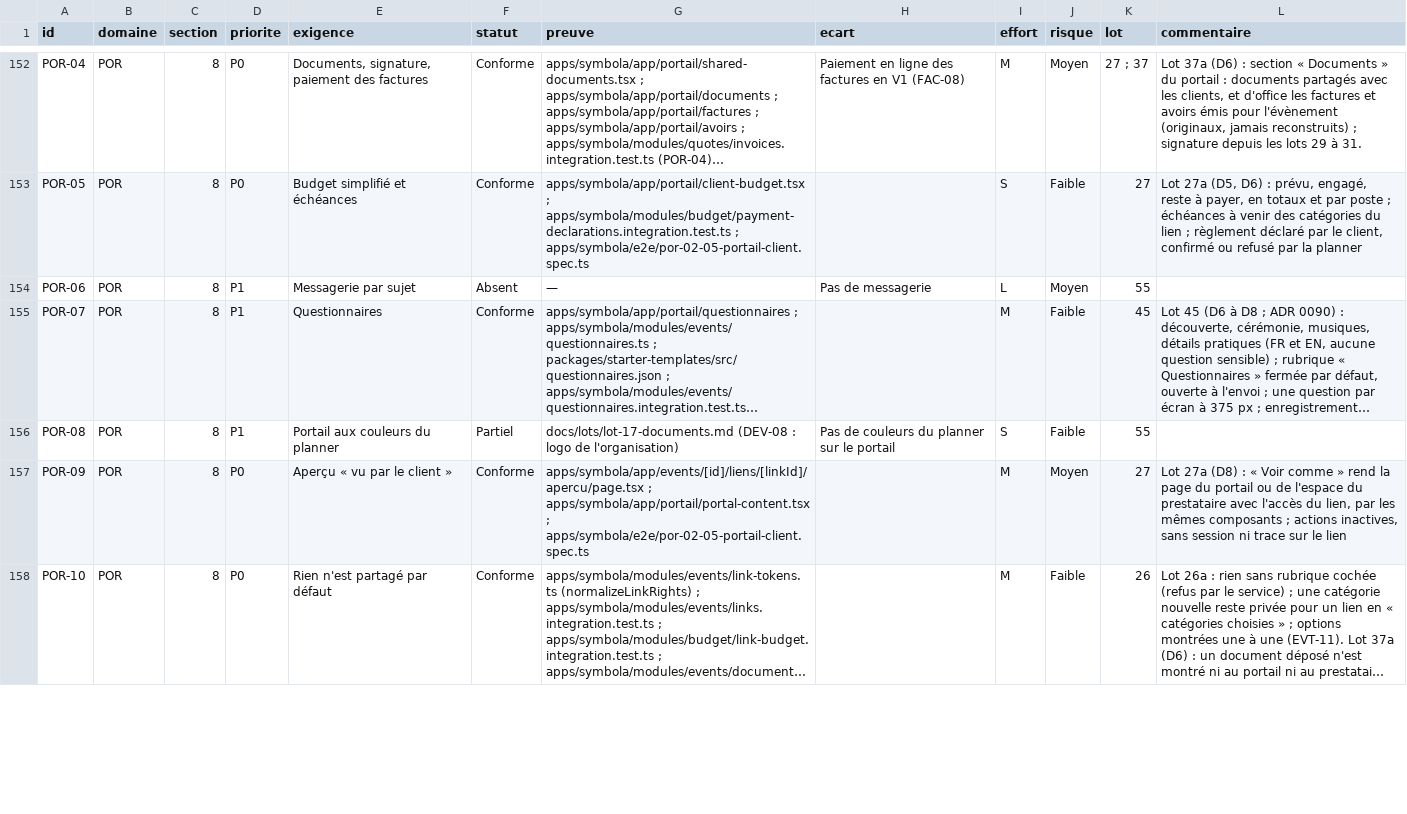
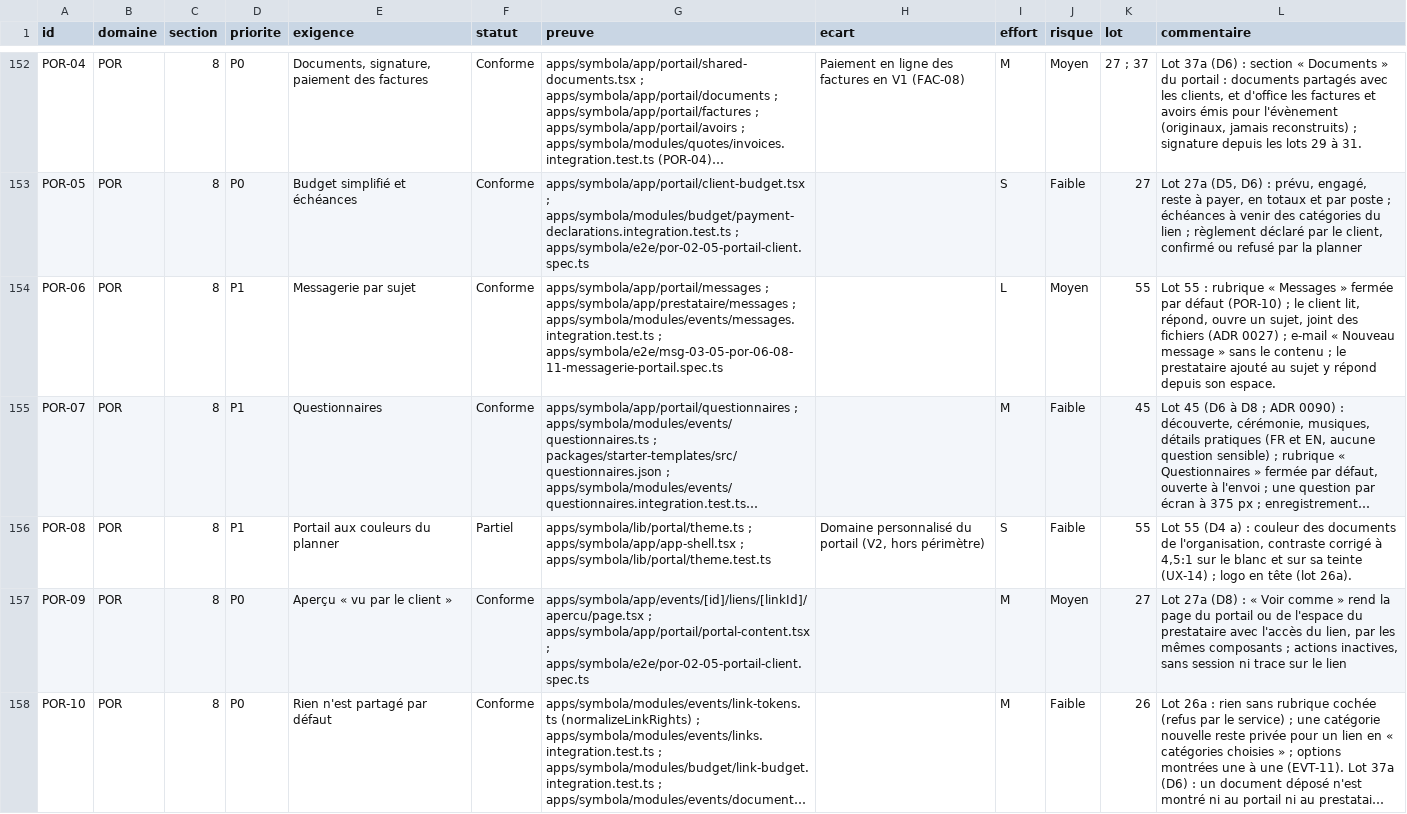
Before and after one commit to jdaiguemorte/symbola, a CSV file: docs/gap.csv, drawn as a sheet; only a part is shown, gaps mark what is left out; long unchanged cells end in …; the diff covers the shown part only; the diff names each change by its address in the sheet, - before the commit and + after, or states it on an @@ line.

```diff
--- a/docs/gap.csv
+++ b/docs/gap.csv
-F154 (statut): Absent
+F154 (statut): Conforme
-G154 (preuve): —
+G154 (preuve): apps/symbola/app/portail/messages ; apps/symbola/app/prestataire/messages ; apps/symbola/modules/events/messages.integration.test.ts ; apps/symbola/e2e/msg-03-05-por-06-08-11-messagerie-portail.spec.ts
-H154 (ecart): Pas de messagerie
+H154 (ecart): (empty)
-L154 (commentaire): (empty)
+L154 (commentaire): Lot 55 : rubrique « Messages » fermée par défaut (POR-10) ; le client lit, répond, ouvre un sujet, joint des fichiers (ADR 0027) ; e-mail « Nouveau message » sans le contenu ; le prestataire ajouté au sujet y répond depuis son espace.
-G156 (preuve): docs/lots/lot-17-documents.md (DEV-08 : logo de l'organisation)
+G156 (preuve): apps/symbola/lib/portal/theme.ts ; apps/symbola/app/app-shell.tsx ; apps/symbola/lib/portal/theme.test.ts
-H156 (ecart): Pas de couleurs du planner sur le portail
+H156 (ecart): Domaine personnalisé du portail (V2, hors périmètre)
-L156 (commentaire): (empty)
+L156 (commentaire): Lot 55 (D4 a) : couleur des documents de l'organisation, contraste corrigé à 4,5:1 sur le blanc et sur sa teinte (UX-14) ; logo en tête (lot 26a).
```
Also changed, not shown: 16 edited cells elsewhere in this file, 11 other files.
